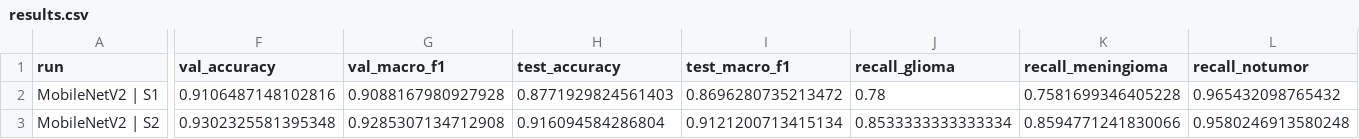
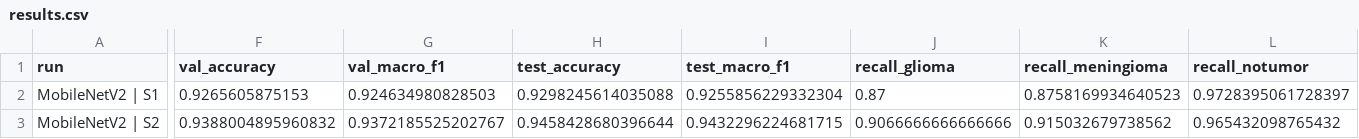
Before and after one commit to ibharathikannan/neuro-lens-xai, a CSV file: research/results.csv, drawn as a sheet; only a part is shown, gaps mark what is left out; the diff covers the shown part only; the diff names each change by its address in the sheet, - before the commit and + after, or states it on an @@ line.

```diff
--- a/research/results.csv
+++ b/research/results.csv
-F2 (val_accuracy): 0.9106487148102816
+F2 (val_accuracy): 0.9265605875153
-G2 (val_macro_f1): 0.9088167980927928
+G2 (val_macro_f1): 0.924634980828503
-H2 (test_accuracy): 0.8771929824561403
+H2 (test_accuracy): 0.9298245614035088
-I2 (test_macro_f1): 0.8696280735213472
+I2 (test_macro_f1): 0.9255856229332304
-J2 (recall_glioma): 0.78
+J2 (recall_glioma): 0.87
-K2 (recall_meningioma): 0.7581699346405228
+K2 (recall_meningioma): 0.8758169934640523
-L2 (recall_notumor): 0.965432098765432
+L2 (recall_notumor): 0.9728395061728397
-F3 (val_accuracy): 0.9302325581395348
+F3 (val_accuracy): 0.9388004895960832
-G3 (val_macro_f1): 0.9285307134712908
+G3 (val_macro_f1): 0.9372185525202767
-H3 (test_accuracy): 0.916094584286804
+H3 (test_accuracy): 0.9458428680396644
-I3 (test_macro_f1): 0.9121200713415134
+I3 (test_macro_f1): 0.9432296224681715
-J3 (recall_glioma): 0.8533333333333334
+J3 (recall_glioma): 0.9066666666666666
-K3 (recall_meningioma): 0.8594771241830066
+K3 (recall_meningioma): 0.915032679738562
-L3 (recall_notumor): 0.9580246913580248
+L3 (recall_notumor): 0.965432098765432
```
Also changed, not shown: 1 added row, 1 removed row and 117 edited cells elsewhere in this file, research/cam_comparison.csv, research/final_comparison.csv, 7 other files.
